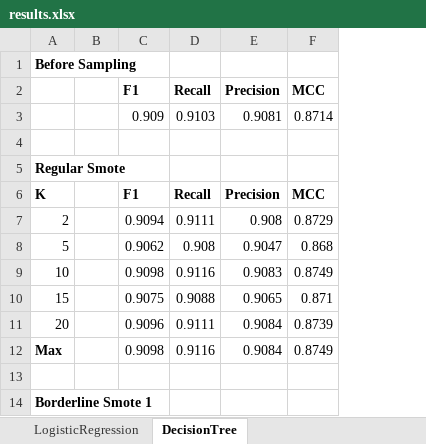
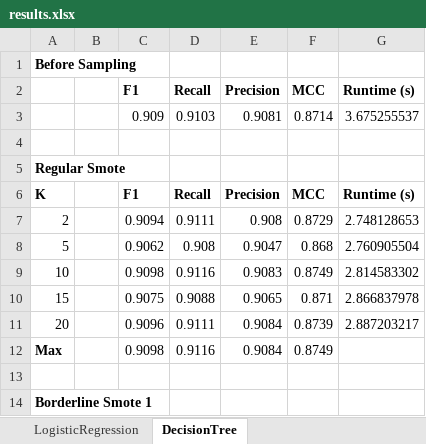
Before and after one commit to charliedil/BorderlineSMOTE-Experiments, an Excel workbook: results.xlsx, sheet DecisionTree, drawn as a sheet; only a part is shown; values as stored, in another font and other column widths than the file's, no borders; the diff names each change by its address in the sheet, - before the commit and + after, or states it on an @@ line.

Commit message:
Added runtimes for fixed dataset size and varying smote parameters

```diff
--- a/results.xlsx (sheet DecisionTree)
+++ b/results.xlsx (sheet DecisionTree)
+column G (Runtime (s)), rows 3-11: 3.675255537 |  |  | Runtime (s) | 2.748128653 | 2.760905504 | 2.814583302 | 2.866837978 | 2.887203217
```
Also changed, not shown: sheet LogisticRegression, 2 other files.
